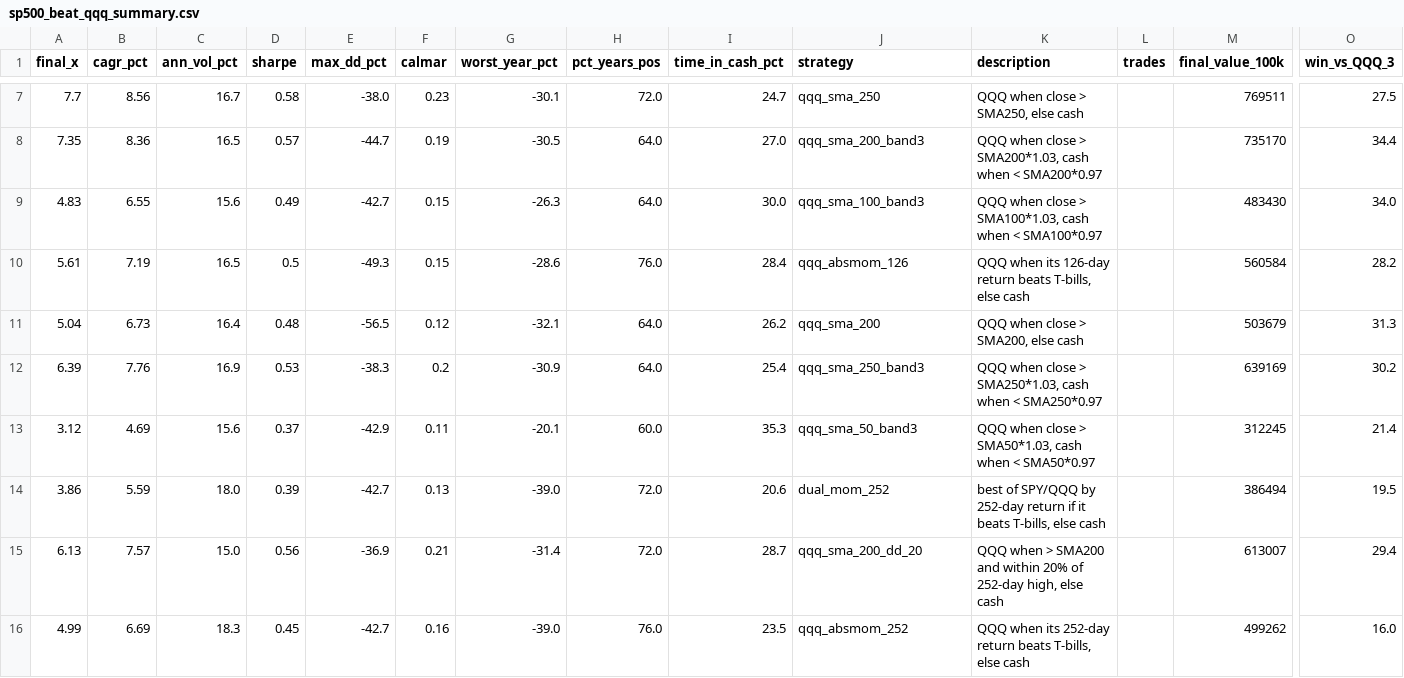
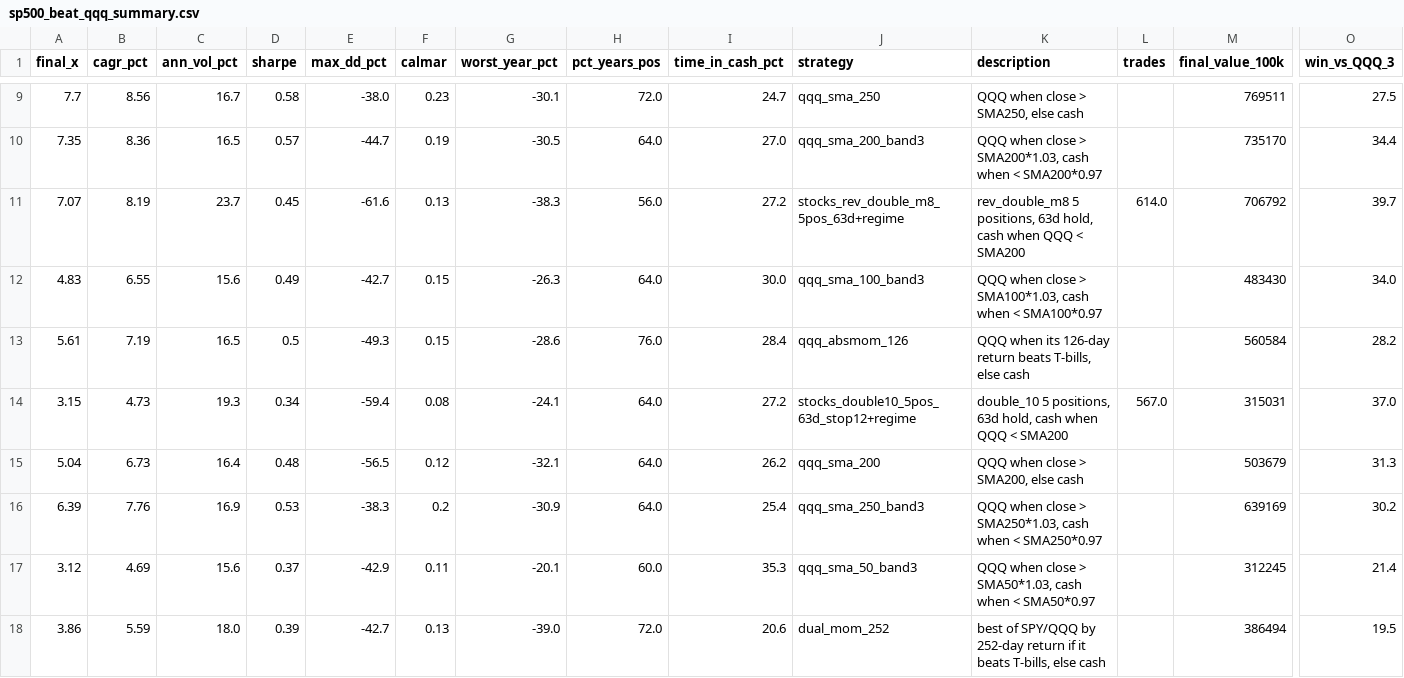
Before and after one commit to giggslam/investisfy, a CSV file: sp500_beat_qqq_summary.csv, drawn as a sheet; only a part is shown, gaps mark what is left out; the shorter side is filled out with more unchanged rows; rows hold the shown columns only; the diff covers the shown part only; the diff names each change by its address in the sheet, - before the commit and + after, or states it on an @@ line.

```diff
--- a/sp500_beat_qqq_summary.csv
+++ b/sp500_beat_qqq_summary.csv
+row 11: 7.07 | 8.19 | 23.7 | 0.45 | -61.6 | 0.13 | -38.3 | 56.0 | 27.2 | stocks_rev_double_m8_5pos_63d+regime | rev_double_m8 5 positions, 63d hold, cash when QQQ < SMA200 | 614.0 | 706792 | 39.7
+row 14: 3.15 | 4.73 | 19.3 | 0.34 | -59.4 | 0.08 | -24.1 | 64.0 | 27.2 | stocks_double10_5pos_63d_stop12+regime | double_10 5 positions, 63d hold, cash when QQQ < SMA200 | 567.0 | 315031 | 37.0
```
Also changed, not shown: 5 added rows elsewhere in this file, sp500_beat_qqq_entry_windows.csv, sp500_beat_qqq_examples_100k.csv, 10 other files.
